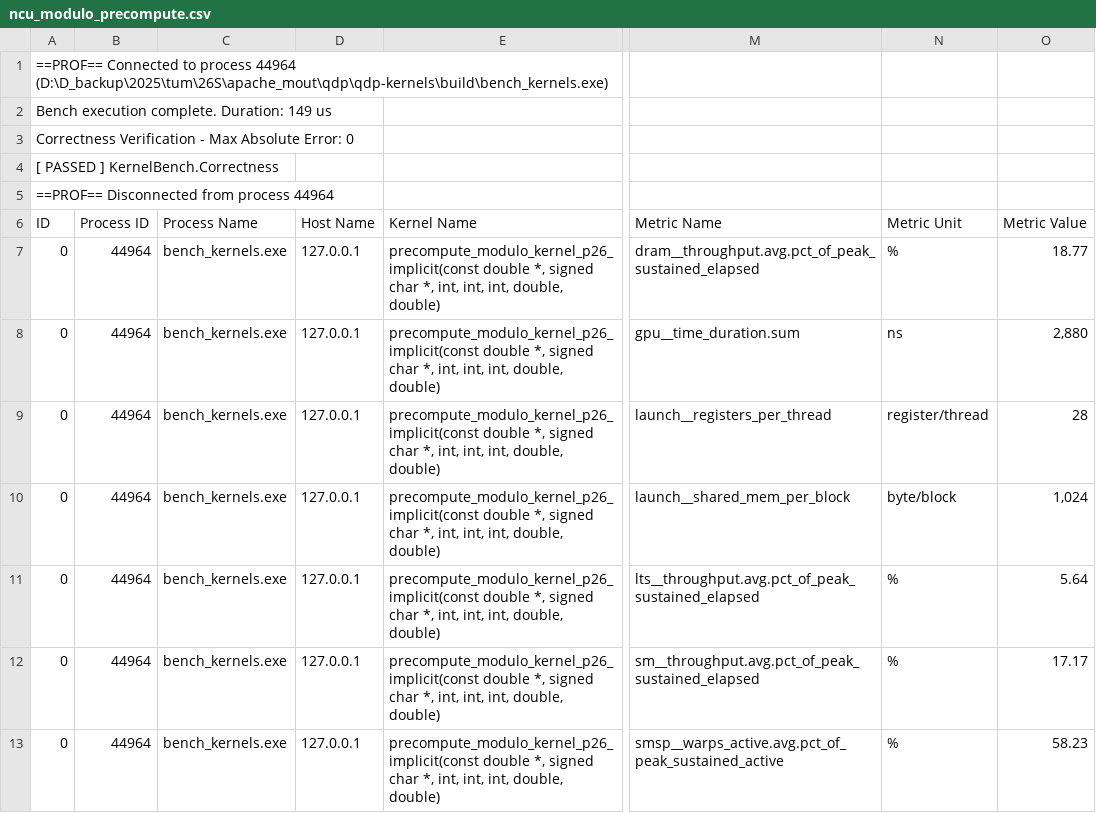
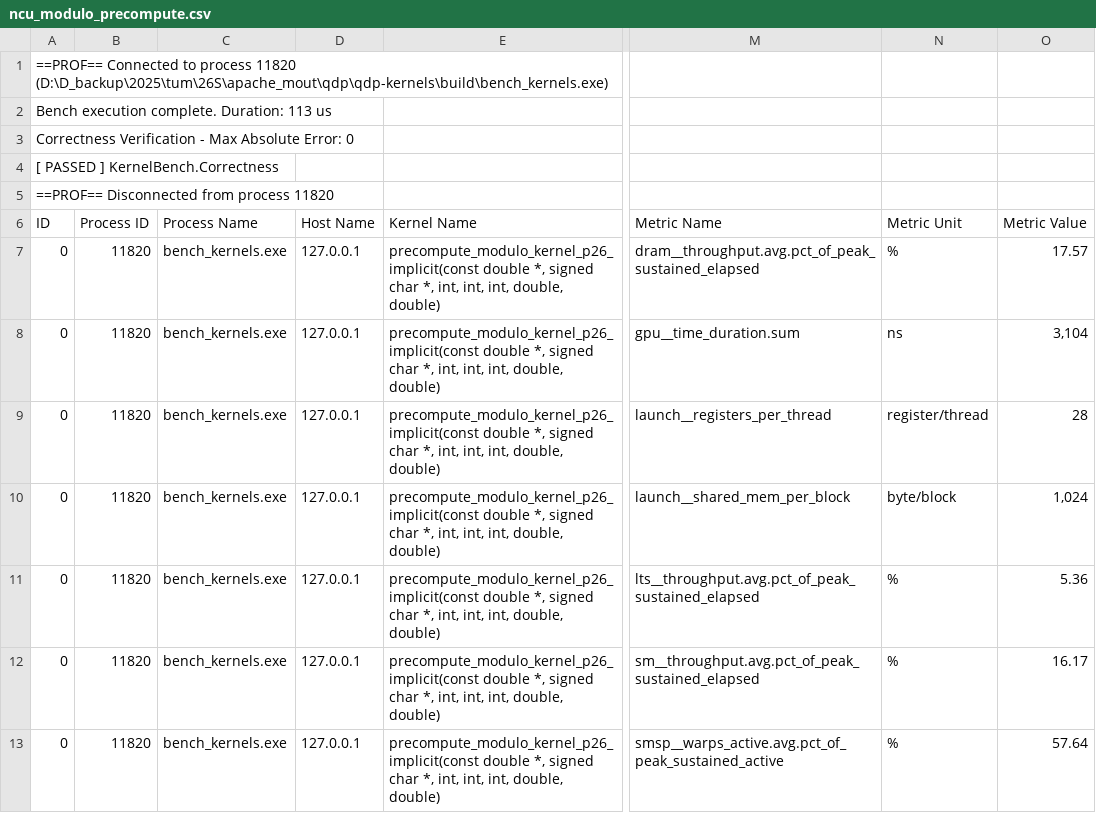
Before and after one commit to aloha1357/mahout, a CSV file: qdp/qdp-kernels/reports/ncu_modulo_precompute.csv, drawn as a sheet; only a part is shown, gaps mark what is left out; the diff names each change by its address in the sheet, - before the commit and + after, or states it on an @@ line.

```diff
--- a/qdp/qdp-kernels/reports/ncu_modulo_precompute.csv
+++ b/qdp/qdp-kernels/reports/ncu_modulo_precompute.csv
-A1 (ID): …to process 44964 (D:\D_backup\2025\tum\26S\apache_mout\qdp\qdp-kernels\build\bench_kernels.exe)
+A1 (ID): …to process 11820 (D:\D_backup\2025\tum\26S\apache_mout\qdp\qdp-kernels\build\bench_kernels.exe)
-A2 (ID): Bench execution complete. Duration: 149 us
+A2 (ID): Bench execution complete. Duration: 113 us
-A5 (ID): ==PROF== Disconnected from process 44964
+A5 (ID): ==PROF== Disconnected from process 11820
-B7:B13 (Process ID): 44964
+B7:B13 (Process ID): 11820
-O7 (Metric Value): 18.77
+O7 (Metric Value): 17.57
-O8 (Metric Value): 2,880
+O8 (Metric Value): 3,104
-O11 (Metric Value): 5.64
+O11 (Metric Value): 5.36
-O12 (Metric Value): 17.17
+O12 (Metric Value): 16.17
-O13 (Metric Value): 58.23
+O13 (Metric Value): 57.64
```
Also changed, not shown: qdp/qdp-kernels/reports/ncu_phase_split.csv, 42 other files.
